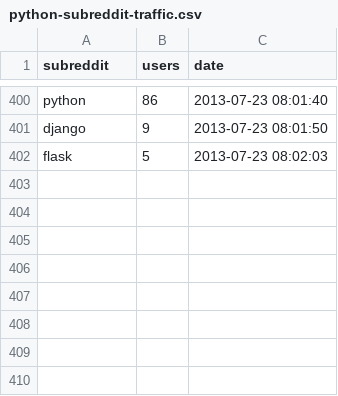
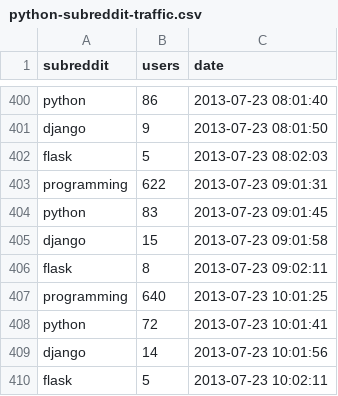
Before and after one commit to sloria/datasources, a CSV file: wsgi/data/python-subreddit-traffic.csv, drawn as a sheet; only a part is shown, gaps mark what is left out.

Commit message:
Update subreddit data

```diff
--- a/wsgi/data/python-subreddit-traffic.csv
+++ b/wsgi/data/python-subreddit-traffic.csv
@@ -402 +402,9 @@ django,9,2013-07-23 08:01:50
 flask,5,2013-07-23 08:02:03
+programming,622,2013-07-23 09:01:31
+python,83,2013-07-23 09:01:45
+django,15,2013-07-23 09:01:58
+flask,8,2013-07-23 09:02:11
+programming,640,2013-07-23 10:01:25
+python,72,2013-07-23 10:01:41
+django,14,2013-07-23 10:01:56
+flask,5,2013-07-23 10:02:11
```
